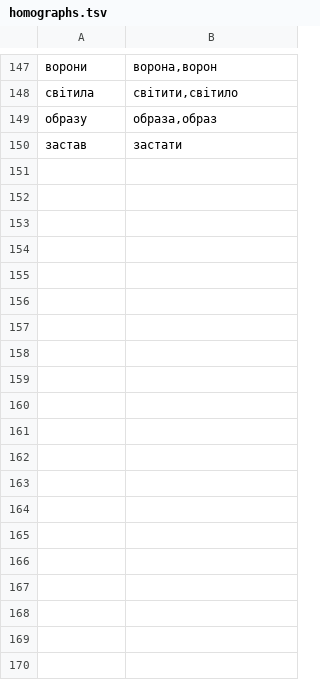
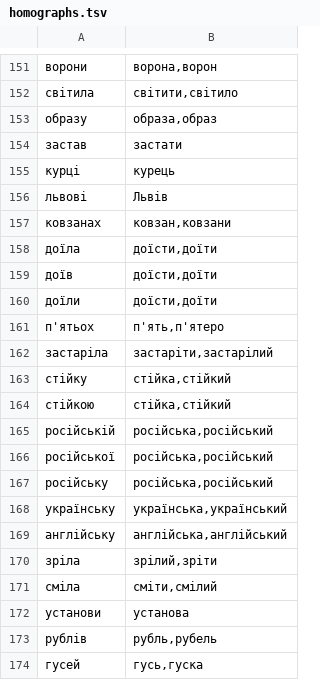
Before and after one commit to bee-san/hoshidicts, a TSV file: languages/uk/sources/homographs.tsv, drawn as a sheet; only a part is shown, gaps mark what is left out; the diff covers the shown part only; the diff names each change by its address in the sheet, - before the commit and + after, or states it on an @@ line.

Commit message:
uk: fifth review: -ці plurals before the feminine, written-language homographs (статей, тлі, осі, методи, ...), Львові, judge with a second frequency list and a tie verdict, capitals only as letter entries; shorter script headers

```diff
--- a/languages/uk/sources/homographs.tsv
+++ b/languages/uk/sources/homographs.tsv
+row 155: курці | курець
+row 156: львові | Львів
+row 157: ковзанах | ковзан,ковзани
+row 158: доїла | доїсти,доїти
+row 159: доїв | доїсти,доїти
+row 160: доїли | доїсти,доїти
+row 161: п'ятьох | п'ять,п'ятеро
+row 162: застаріла | застаріти,застарілий
+row 163: стійку | стійка,стійкий
+row 164: стійкою | стійка,стійкий
+row 165: російській | російська,російський
+row 166: російської | російська,російський
+row 167: російську | російська,російський
+row 168: українську | українська,український
+row 169: англійську | англійська,англійський
+row 170: зріла | зрілий,зріти
+row 171: сміла | сміти,смілий
+row 172: установи | установа
+row 173: рублів | рубль,рубель
+row 174: гусей | гусь,гуска
```
Also changed, not shown: 41 added rows, 7 removed rows and 2 edited cells elsewhere in this file, languages/uk/sources/yomitan-removed.tsv, 13 other files.
